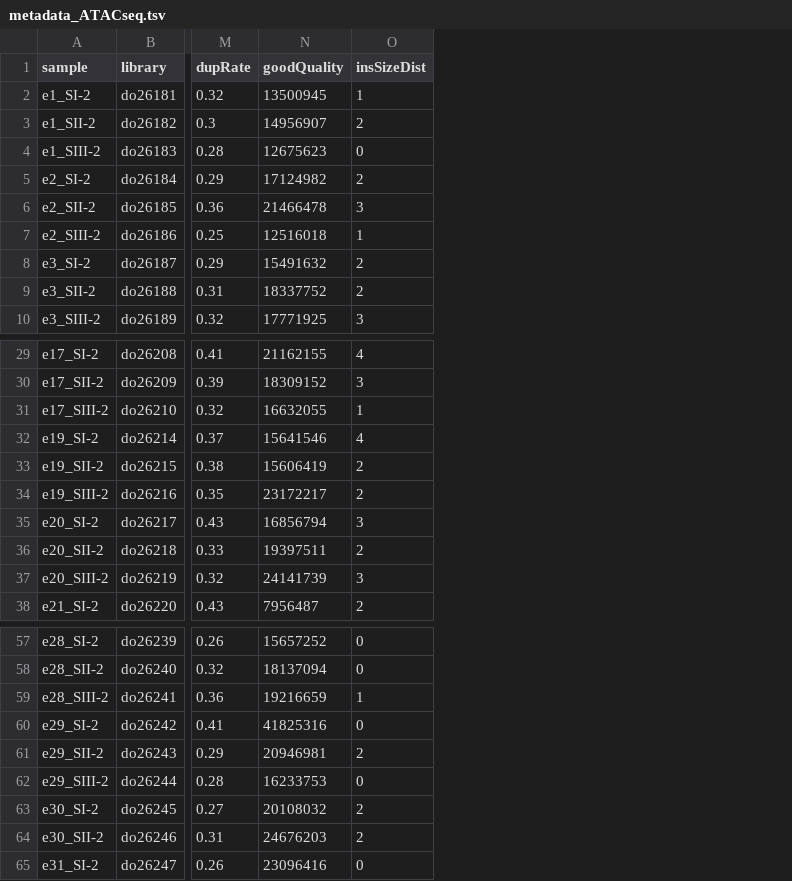
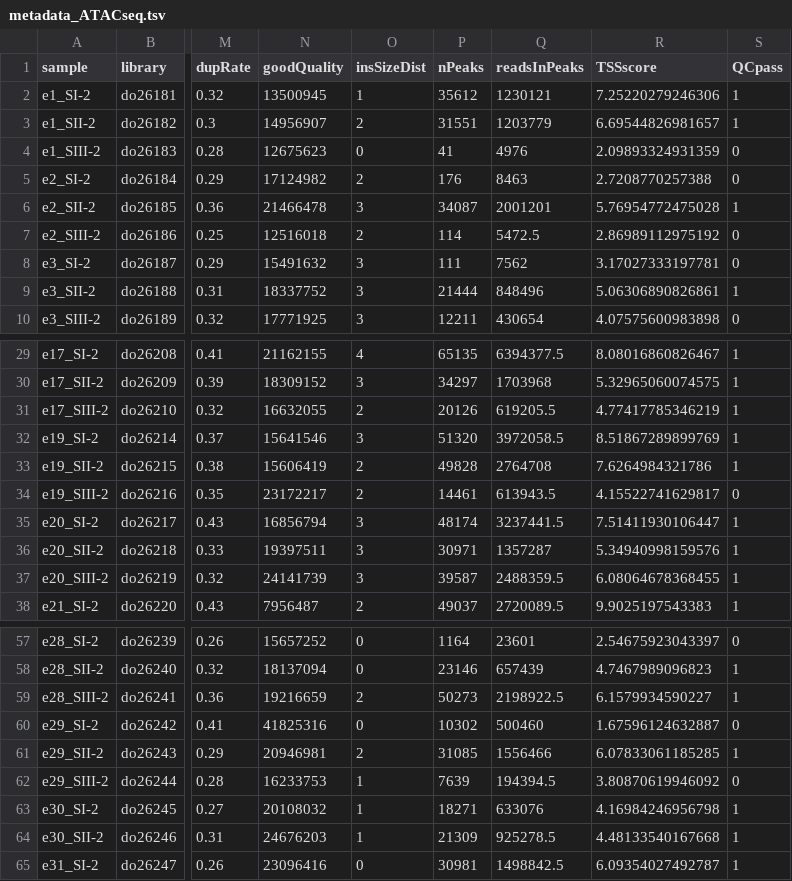
Before and after one commit to Papers-jusuE404/somitogenesis2019, a TSV file: ATAC-seq/data/metadata_ATACseq.tsv, drawn as a sheet; only a part is shown, gaps mark what is left out; the diff names each change by its address in the sheet, - before the commit and + after, or states it on an @@ line.

Commit message:
quality control ATAC samples

```diff
--- a/ATAC-seq/data/metadata_ATACseq.tsv
+++ b/ATAC-seq/data/metadata_ATACseq.tsv
+column P (nPeaks), rows 2-10: 35612 | 31551 | 41 | 176 | 34087 | 114 | 111 | 21444 | 12211; rows 29-38: 65135 | 34297 | 20126 | 51320 | 49828 | 14461 | 48174 | 30971 | 39587 | 49037; rows 57-65: 1164 | 23146 | 50273 | 10302 | 31085 | 7639 | 18271 | 21309 | 30981
+column Q (readsInPeaks), rows 2-10: 1230121 | 1203779 | 4976 | 8463 | 2001201 | 5472.5 | 7562 | 848496 | 430654; rows 29-38: 6394377.5 | 1703968 | 619205.5 | 3972058.5 | 2764708 | 613943.5 | 3237441.5 | 1357287 | 2488359.5 | 2720089.5; rows 57-65: 23601 | 657439 | 2198922.5 | 500460 | 1556466 | 194394.5 | 633076 | 925278.5 | 1498842.5
+column R (TSSscore), rows 2-10: 7.25220279246306 | 6.69544826981657 | 2.09893324931359 | 2.7208770257388 | 5.76954772475028 | 2.86989112975192 | 3.17027333197781 | 5.06306890826861 | 4.07575600983898; rows 29-38: 8.08016860826467 | 5.32965060074575 | 4.77417785346219 | 8.51867289899769 | 7.6264984321786 | 4.15522741629817 | 7.51411930106447 | 5.34940998159576 | 6.08064678368455 | 9.9025197543383; rows 57-65: 2.54675923043397 | 4.7467989096823 | 6.1579934590227 | 1.67596124632887 | 6.07833061185285 | 3.80870619946092 | 4.16984246956798 | 4.48133540167668 | 6.09354027492787
+column S (QCpass), rows 2-10: 1 | 1 | 0 | 0 | 1 | 0 | 0 | 1 | 0; rows 29-38: 1 | 1 | 1 | 1 | 1 | 0 | 1 | 1 | 1 | 1; rows 57-65: 0 | 1 | 1 | 0 | 1 | 0 | 1 | 1 | 1
-O7 (insSizeDist): 1
+O7 (insSizeDist): 2
-O8:O9 (insSizeDist): 2
+O8:O9 (insSizeDist): 3
-O31 (insSizeDist): 1
+O31 (insSizeDist): 2
-O32 (insSizeDist): 4
+O32 (insSizeDist): 3
-O36 (insSizeDist): 2
+O36 (insSizeDist): 3
-O59 (insSizeDist): 1
+O59 (insSizeDist): 2
-O62 (insSizeDist): 0
+O62 (insSizeDist): 1
-O63:O64 (insSizeDist): 2
+O63:O64 (insSizeDist): 1
```
Also changed, not shown: 2 other files.
